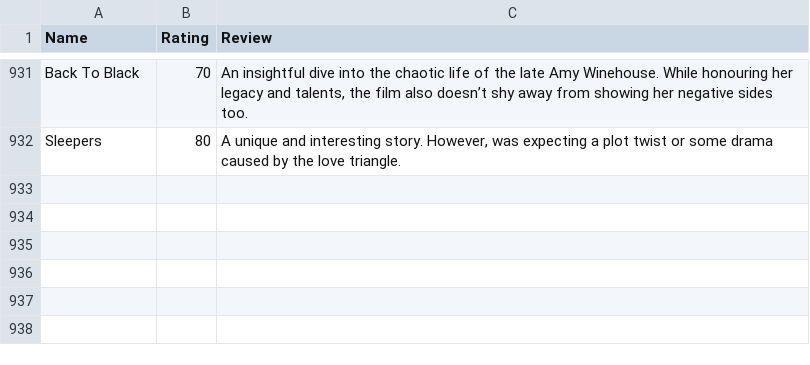
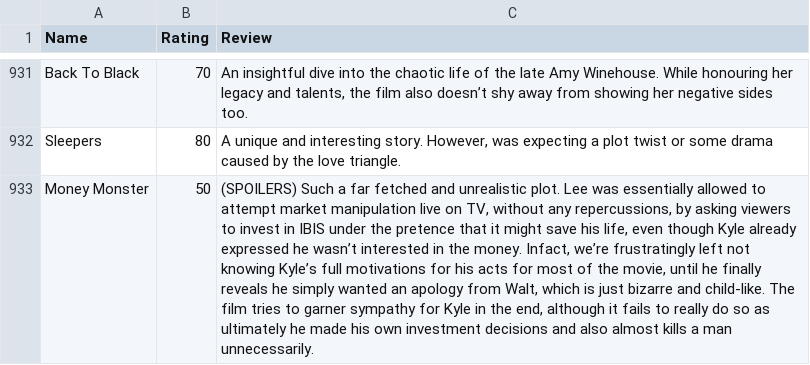
Before and after one commit to tnoel999888/lister, a CSV file: src/data/movie-ratings.csv, drawn as a sheet; only a part is shown, gaps mark what is left out; the diff names each change by its address in the sheet, - before the commit and + after, or states it on an @@ line.

Commit message:
Update movie-ratings.csv

```diff
--- a/src/data/movie-ratings.csv
+++ b/src/data/movie-ratings.csv
+row 933: Money Monster | 50 | (SPOILERS) Such a far fetched and unrealistic plot. Lee was essentially allowed to attempt market manipulation live on TV, without any repercussions, by asking viewers to invest in IBIS under the pretence that it might save his life, even though Kyle already expressed he wasn’t interested in the money. Infact, we’re frustratingly left not knowing Kyle’s full motivations for his acts for most of the movie, until he finally reveals he simply wanted an apology from Walt, which is just bizarre and child-like. The film tries to garner sympathy for Kyle in the end, although it fails to really do so as ultimately he made his own investment decisions and also almost kills a man unnecessarily.
```
